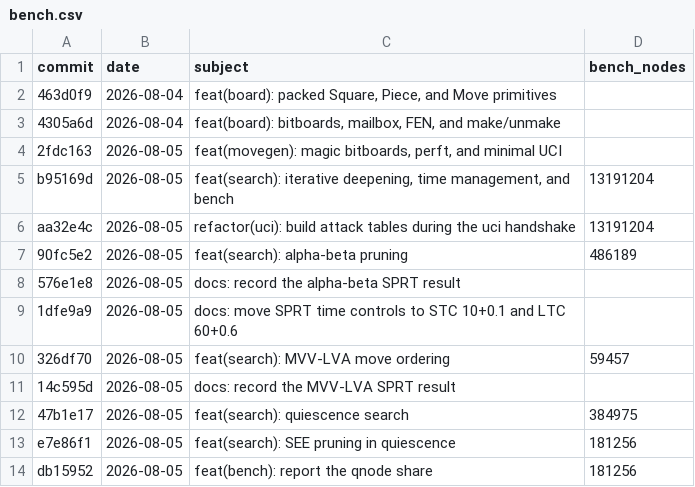
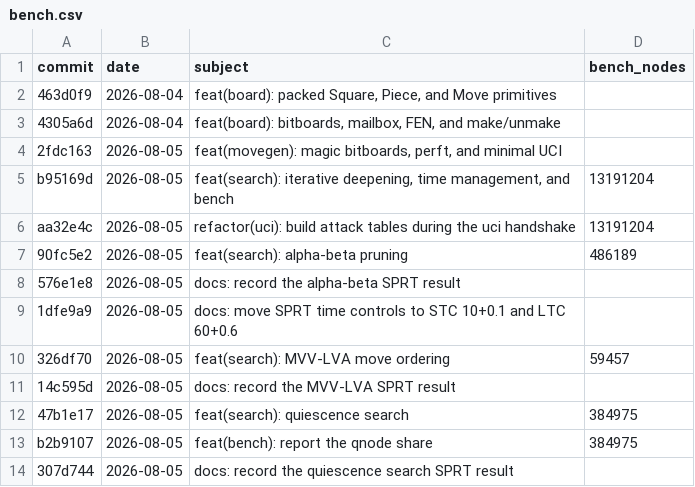
Before and after one commit to hxyulin/lattice, a CSV file: bench.csv, drawn as a sheet.

Commit message:
docs: refresh bench ledger after moving SEE to its own branch
SEE pruning moved to the see-pruning branch: its SPRT was inconclusive
after 1252 games (LLR 1.51, +10.2 Elo, bounds [0,5]). Main keeps only
measured features. Regenerated by tools/gen-ledgers.sh.

```diff
--- a/bench.csv
+++ b/bench.csv
@@ -12,3 +12,3 @@ aa32e4c,2026-08-05,"refactor(uci): build attack tables during the uci handshake"
 47b1e17,2026-08-05,"feat(search): quiescence search",384975
-e7e86f1,2026-08-05,"feat(search): SEE pruning in quiescence",181256
-db15952,2026-08-05,"feat(bench): report the qnode share",181256
+b2b9107,2026-08-05,"feat(bench): report the qnode share",384975
+307d744,2026-08-05,"docs: record the quiescence search SPRT result",
```
